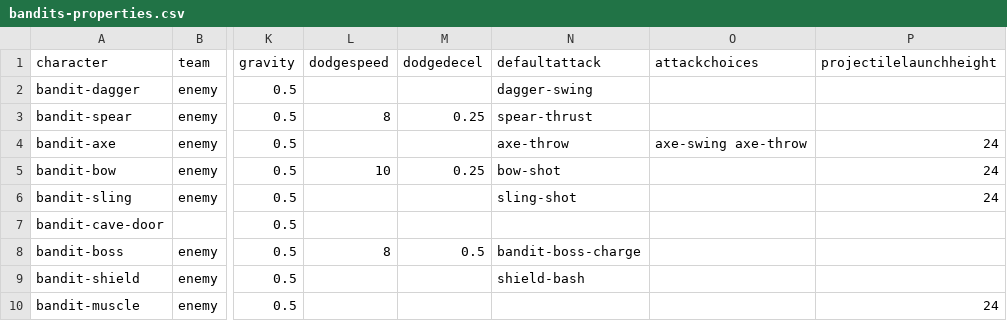
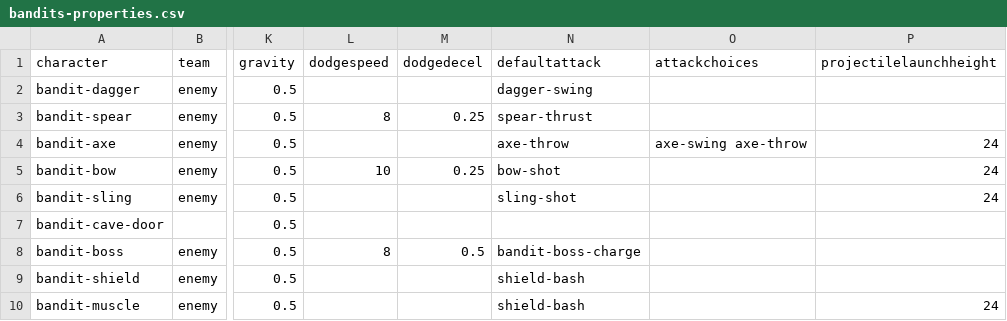
Before and after one commit to IoriBranford/dragontail, a CSV file: game/data/database/bandits-properties.csv, drawn as a sheet; only a part is shown, gaps mark what is left out; the diff names each change by its address in the sheet, - before the commit and + after, or states it on an @@ line.

```diff
--- a/game/data/database/bandits-properties.csv
+++ b/game/data/database/bandits-properties.csv
-N10 (defaultattack): (empty)
+N10 (defaultattack): shield-bash
```
Also changed, not shown: game/data/database/bandits-states.csv, 1 other file.
